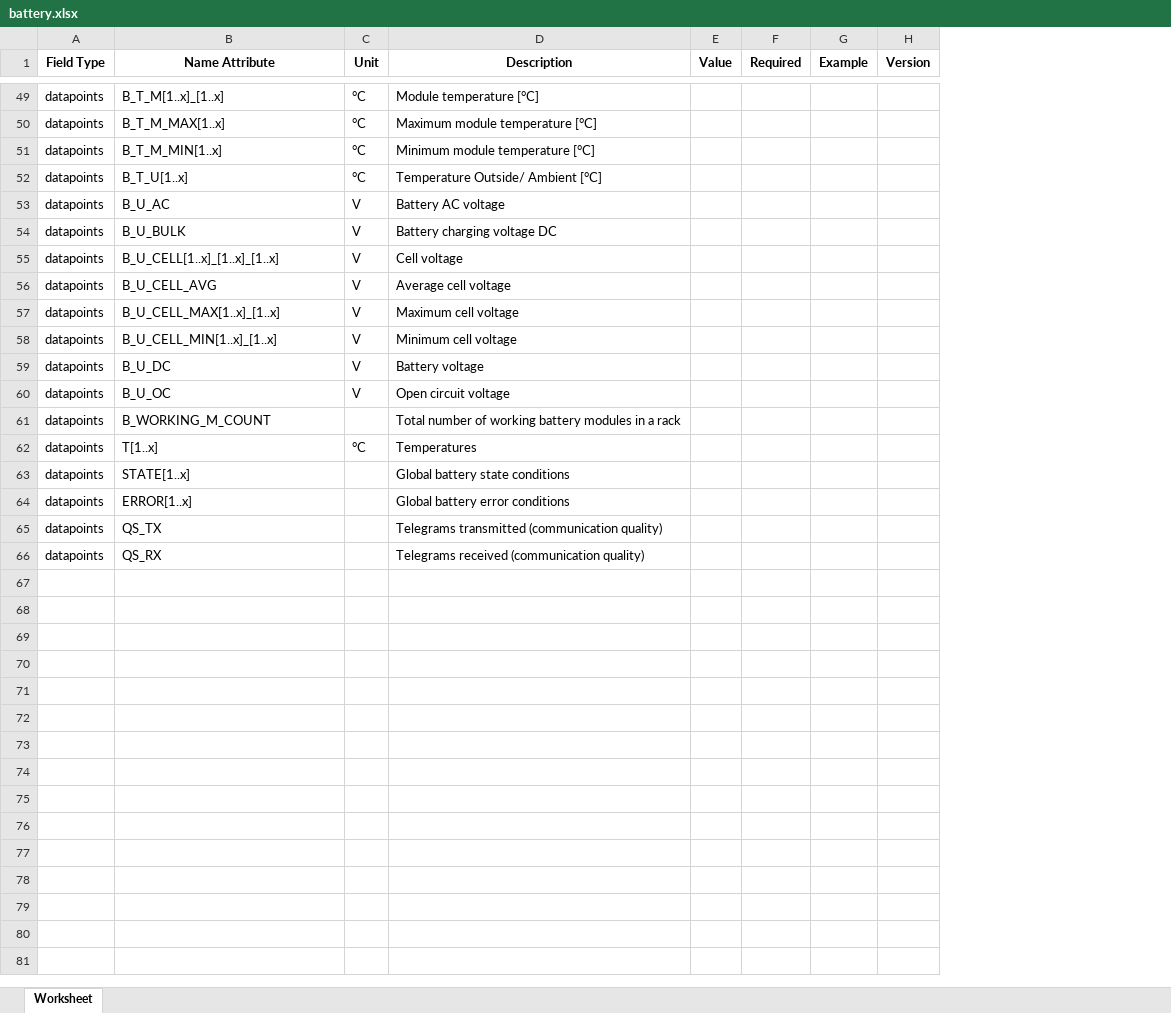
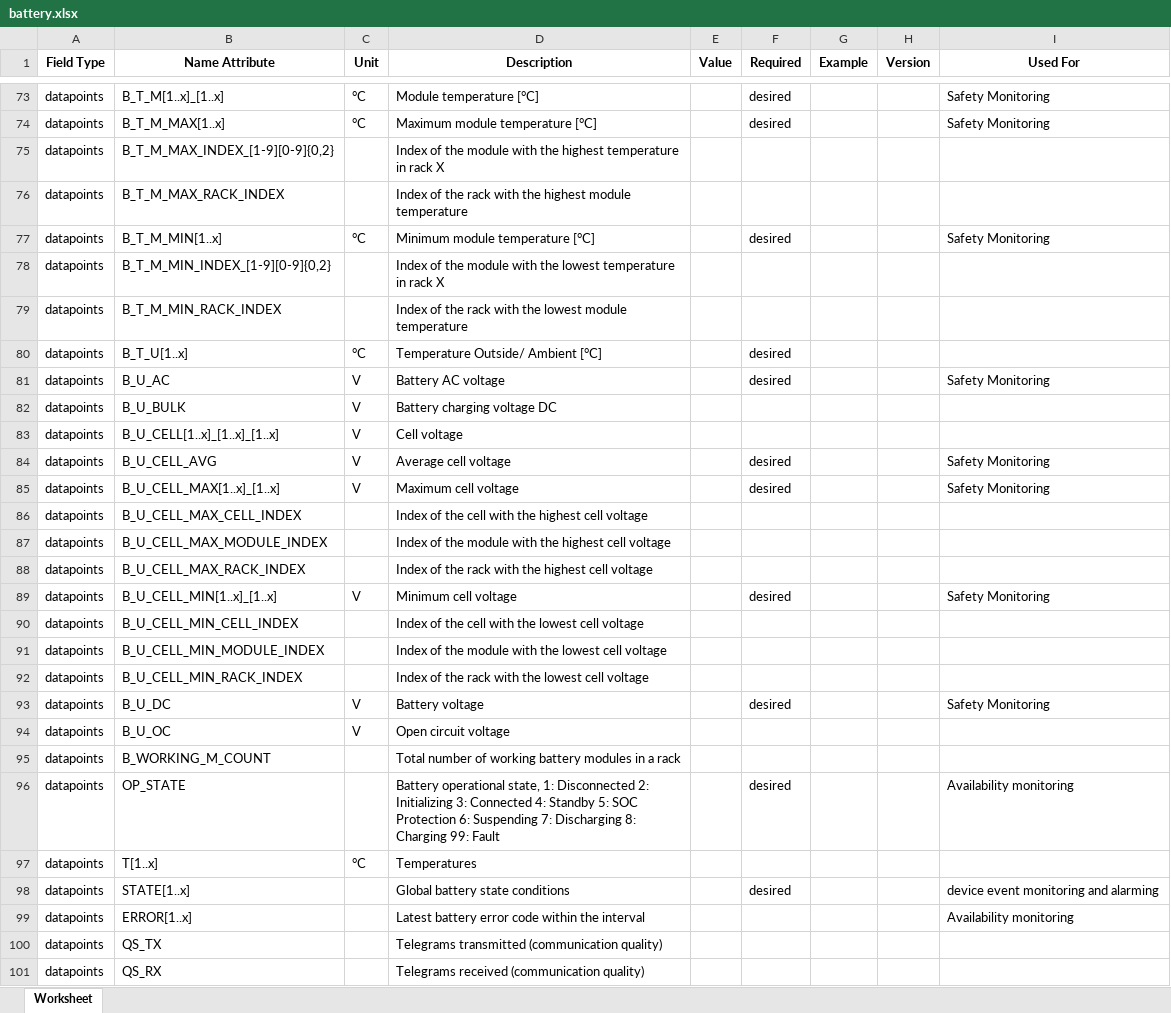
Before and after one commit to meteocontrol/meteocontrol.github.io, an Excel workbook: import-specification/devices/battery.xlsx, sheet Worksheet, drawn as a sheet; only a part is shown, gaps mark what is left out; values as stored, in another font and other column widths than the file's, no borders; addresses are those after the commit; the diff covers the shown part only; the diff names each change by its address in the sheet, - before the commit and + after, or states it on an @@ line.

Commit message:
Update import spec for battery

```diff
--- a/import-specification/devices/battery.xlsx (sheet Worksheet)
+++ b/import-specification/devices/battery.xlsx (sheet Worksheet)
+column I (Used For), rows 73-74: Safety Monitoring | Safety Monitoring; row 77: Safety Monitoring; rows 81-85: Safety Monitoring |  |  | Safety Monitoring | Safety Monitoring; row 89: Safety Monitoring; row 93: Safety Monitoring; rows 98-99: device event monitoring and alarming | Availability monitoring
-F73:F74 (Required): (empty)
+F73:F74 (Required): desired
+row 75: datapoints | B_T_M_MAX_INDEX_[1-9][0-9]{0,2} |  | Index of the module with the highest temperature in rack X
+row 76: datapoints | B_T_M_MAX_RACK_INDEX |  | Index of the rack with the highest module temperature
-F77 (Required): (empty)
+F77 (Required): desired
+row 78: datapoints | B_T_M_MIN_INDEX_[1-9][0-9]{0,2} |  | Index of the module with the lowest temperature in rack X
+row 79: datapoints | B_T_M_MIN_RACK_INDEX |  | Index of the rack with the lowest module temperature
-F80:F81 (Required): (empty)
+F80:F81 (Required): desired
-F84:F85 (Required): (empty)
+F84:F85 (Required): desired
+row 86: datapoints | B_U_CELL_MAX_CELL_INDEX |  | Index of the cell with the highest cell voltage
+row 87: datapoints | B_U_CELL_MAX_MODULE_INDEX |  | Index of the module with the highest cell voltage
+row 88: datapoints | B_U_CELL_MAX_RACK_INDEX |  | Index of the rack with the highest cell voltage
-F89 (Required): (empty)
+F89 (Required): desired
+row 90: datapoints | B_U_CELL_MIN_CELL_INDEX |  | Index of the cell with the lowest cell voltage
+row 91: datapoints | B_U_CELL_MIN_MODULE_INDEX |  | Index of the module with the lowest cell voltage
+row 92: datapoints | B_U_CELL_MIN_RACK_INDEX |  | Index of the rack with the lowest cell voltage
-F93 (Required): (empty)
+F93 (Required): desired
+row 96: datapoints | OP_STATE |  | Battery operational state, 1: Disconnected 2: Initializing 3: Connected 4: Standby 5: SOC Protection 6: Suspending 7: Discharging 8: Charging 99: Fault |  | desired |  |  | Availability monitoring
-F98 (Required): (empty)
+F98 (Required): desired
-D99 (Description): Global battery error conditions
+D99 (Description): Latest battery error code within the interval
```
Also changed, not shown: 32 added rows, 4 removed rows and 21 edited cells elsewhere in this sheet, import-specification/devices/inverter.xlsx, import-specification/devices/meter.xlsx, 5 other files.
